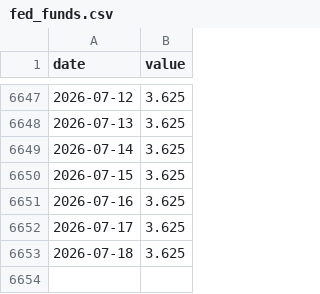
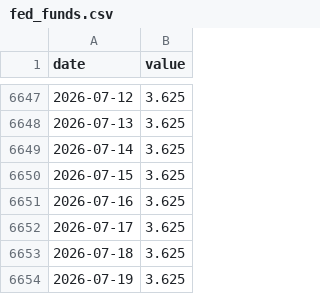
Before and after one commit to jayzhaomurray/boc-tracker, a CSV file: data/fed_funds.csv, drawn as a sheet; only a part is shown, gaps mark what is left out; the diff names each change by its address in the sheet, - before the commit and + after, or states it on an @@ line.

```diff
--- a/data/fed_funds.csv
+++ b/data/fed_funds.csv
+row 6654: 2026-07-19 | 3.625
```
Also changed, not shown: 9 other files.
